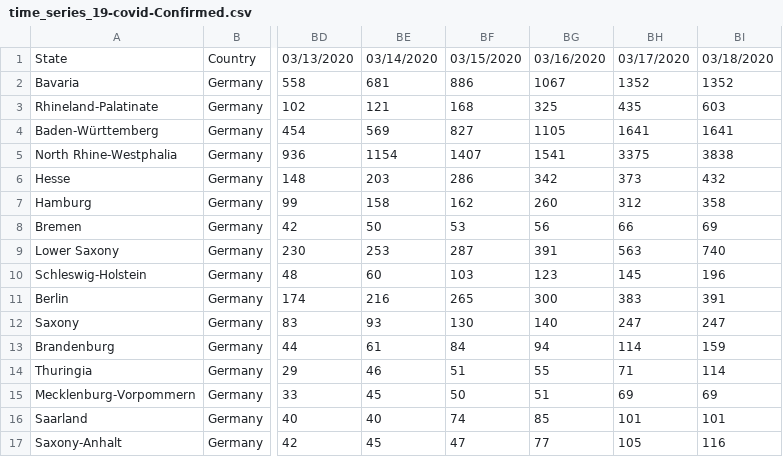
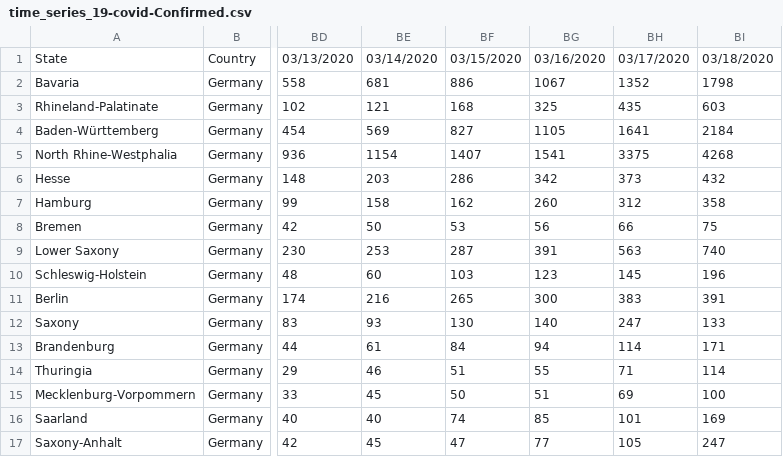
Before and after one commit to R-2-D-2/covid-19-germany, a CSV file: time_series_19-covid-Confirmed.csv, drawn as a sheet; only a part is shown, gaps mark what is left out; the diff names each change by its address in the sheet, - before the commit and + after, or states it on an @@ line.

```diff
--- a/time_series_19-covid-Confirmed.csv
+++ b/time_series_19-covid-Confirmed.csv
-BI2: 1352
+BI2: 1798
-BI4: 1641
+BI4: 2184
-BI5: 3838
+BI5: 4268
-BI8: 69
+BI8: 75
-BI12: 247
+BI12: 133
-BI13: 159
+BI13: 171
-BI15: 69
+BI15: 100
-BI16: 101
+BI16: 169
-BI17: 116
+BI17: 247
```
Also changed, not shown: time_series_19-covid-Deaths.csv, time_series_19-covid-Recovered.csv, 1 other file.
